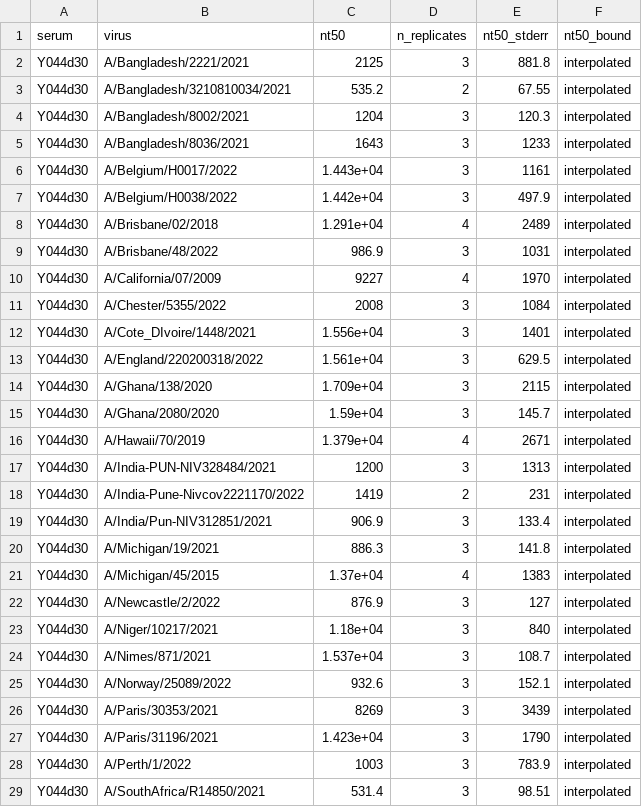
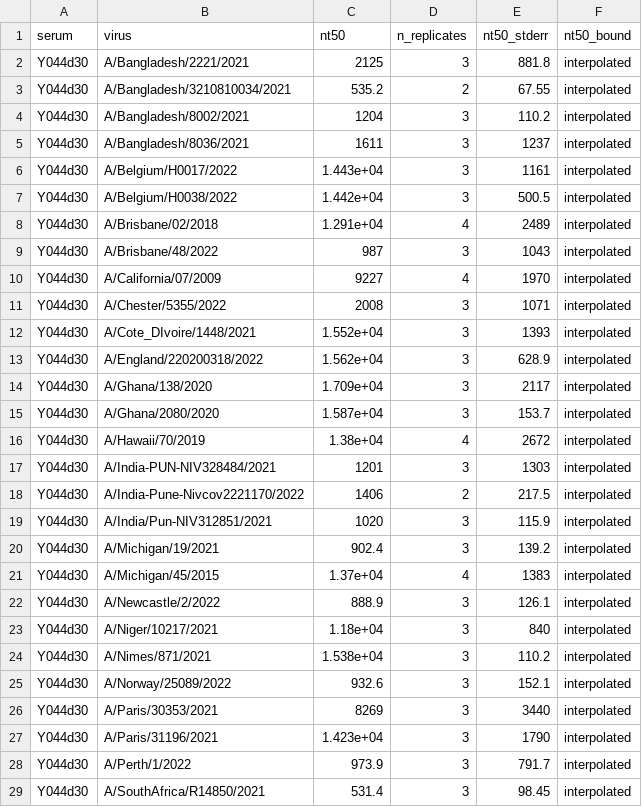
Before and after one commit to jbloomlab/seqneut-pipeline, a CSV file: test_example/results/sera/Y044d30/titers_median.csv, drawn as a sheet; only a part is shown; the diff covers the shown part only.

```diff
--- a/test_example/results/sera/Y044d30/titers_median.csv
+++ b/test_example/results/sera/Y044d30/titers_median.csv
@@ -3,27 +3,27 @@ Y044d30,A/Bangladesh/2221/2021,2125,3,881.8,interpolated
 Y044d30,A/Bangladesh/3210810034/2021,535.2,2,67.55,interpolated
-Y044d30,A/Bangladesh/8002/2021,1204,3,120.3,interpolated
-Y044d30,A/Bangladesh/8036/2021,1643,3,1233,interpolated
+Y044d30,A/Bangladesh/8002/2021,1204,3,110.2,interpolated
+Y044d30,A/Bangladesh/8036/2021,1611,3,1237,interpolated
 Y044d30,A/Belgium/H0017/2022,1.443e+04,3,1161,interpolated
-Y044d30,A/Belgium/H0038/2022,1.442e+04,3,497.9,interpolated
+Y044d30,A/Belgium/H0038/2022,1.442e+04,3,500.5,interpolated
 Y044d30,A/Brisbane/02/2018,1.291e+04,4,2489,interpolated
-Y044d30,A/Brisbane/48/2022,986.9,3,1031,interpolated
+Y044d30,A/Brisbane/48/2022,987,3,1043,interpolated
 Y044d30,A/California/07/2009,9227,4,1970,interpolated
-Y044d30,A/Chester/5355/2022,2008,3,1084,interpolated
-Y044d30,A/Cote_DIvoire/1448/2021,1.556e+04,3,1401,interpolated
-Y044d30,A/England/220200318/2022,1.561e+04,3,629.5,interpolated
-Y044d30,A/Ghana/138/2020,1.709e+04,3,2115,interpolated
-Y044d30,A/Ghana/2080/2020,1.59e+04,3,145.7,interpolated
-Y044d30,A/Hawaii/70/2019,1.379e+04,4,2671,interpolated
-Y044d30,A/India-PUN-NIV328484/2021,1200,3,1313,interpolated
-Y044d30,A/India-Pune-Nivcov2221170/2022,1419,2,231,interpolated
-Y044d30,A/India/Pun-NIV312851/2021,906.9,3,133.4,interpolated
-Y044d30,A/Michigan/19/2021,886.3,3,141.8,interpolated
+Y044d30,A/Chester/5355/2022,2008,3,1071,interpolated
+Y044d30,A/Cote_DIvoire/1448/2021,1.552e+04,3,1393,interpolated
+Y044d30,A/England/220200318/2022,1.562e+04,3,628.9,interpolated
+Y044d30,A/Ghana/138/2020,1.709e+04,3,2117,interpolated
+Y044d30,A/Ghana/2080/2020,1.587e+04,3,153.7,interpolated
+Y044d30,A/Hawaii/70/2019,1.38e+04,4,2672,interpolated
+Y044d30,A/India-PUN-NIV328484/2021,1201,3,1303,interpolated
+Y044d30,A/India-Pune-Nivcov2221170/2022,1406,2,217.5,interpolated
+Y044d30,A/India/Pun-NIV312851/2021,1020,3,115.9,interpolated
+Y044d30,A/Michigan/19/2021,902.4,3,139.2,interpolated
 Y044d30,A/Michigan/45/2015,1.37e+04,4,1383,interpolated
-Y044d30,A/Newcastle/2/2022,876.9,3,127,interpolated
+Y044d30,A/Newcastle/2/2022,888.9,3,126.1,interpolated
 Y044d30,A/Niger/10217/2021,1.18e+04,3,840,interpolated
-Y044d30,A/Nimes/871/2021,1.537e+04,3,108.7,interpolated
+Y044d30,A/Nimes/871/2021,1.538e+04,3,110.2,interpolated
 Y044d30,A/Norway/25089/2022,932.6,3,152.1,interpolated
-Y044d30,A/Paris/30353/2021,8269,3,3439,interpolated
+Y044d30,A/Paris/30353/2021,8269,3,3440,interpolated
 Y044d30,A/Paris/31196/2021,1.423e+04,3,1790,interpolated
-Y044d30,A/Perth/1/2022,1003,3,783.9,interpolated
-Y044d30,A/SouthAfrica/R14850/2021,531.4,3,98.51,interpolated
+Y044d30,A/Perth/1/2022,973.9,3,791.7,interpolated
+Y044d30,A/SouthAfrica/R14850/2021,531.4,3,98.45,interpolated
```
Also changed, not shown: 9 edited cells elsewhere in this file, test_example/results/sera/M099d0/titers_per_replicate.csv, test_example/results/sera/M099d30/titers_per_replicate.csv, 15 other files.
